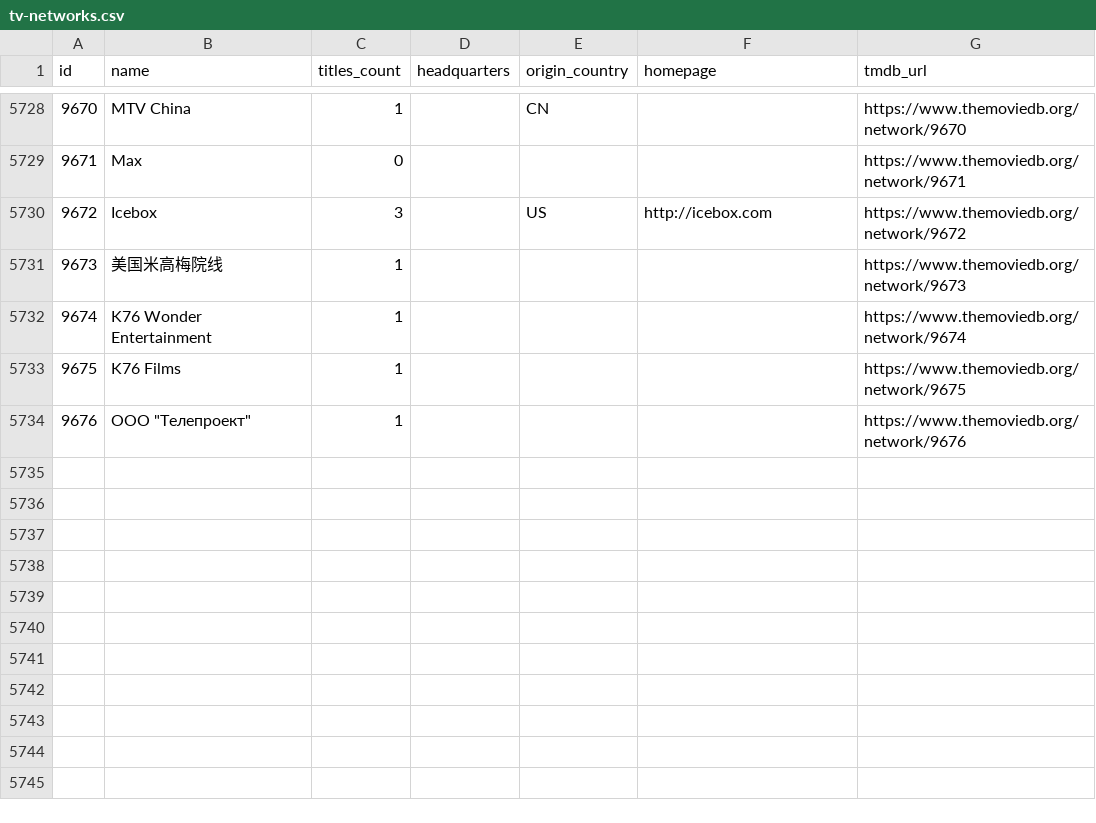
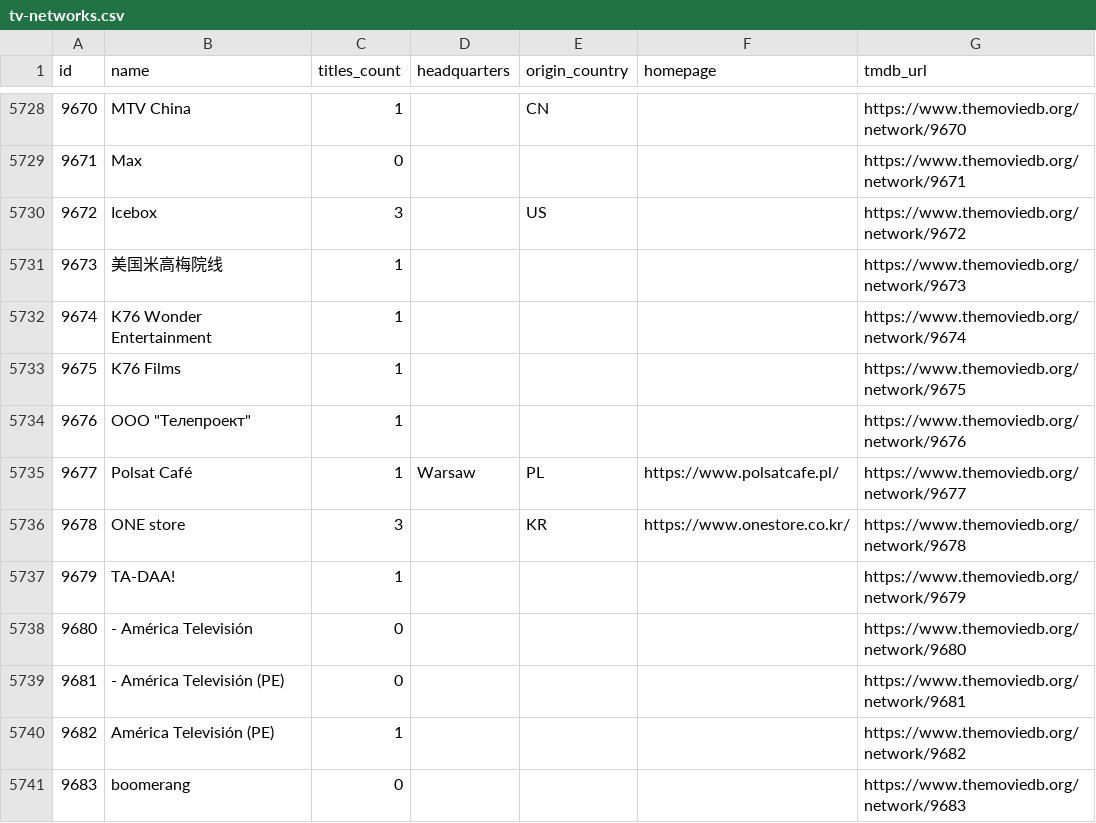
Before and after one commit to davecollections/tmdb-id-lookup, a CSV file: data/tv-networks.csv, drawn as a sheet; only a part is shown, gaps mark what is left out.

```diff
--- a/data/tv-networks.csv
+++ b/data/tv-networks.csv
@@ -5729,3 +5729,3 @@ id,name,titles_count,headquarters,origin_country,homepage,tmdb_url
 9671,Max,0,,,,https://www.themoviedb.org/network/9671
-9672,Icebox,3,,US,http://icebox.com,https://www.themoviedb.org/network/9672
+9672,Icebox,3,,US,,https://www.themoviedb.org/network/9672
 9673,美国米高梅院线,1,,,,https://www.themoviedb.org/network/9673
@@ -5734 +5734,8 @@ id,name,titles_count,headquarters,origin_country,homepage,tmdb_url
 9676,"ООО ""Телепроект""",1,,,,https://www.themoviedb.org/network/9676
+9677,Polsat Café,1,Warsaw,PL,https://www.polsatcafe.pl/,https://www.themoviedb.org/network/9677
+9678,ONE store,3,,KR,https://www.onestore.co.kr/,https://www.themoviedb.org/network/9678
+9679,TA-DAA!,1,,,,https://www.themoviedb.org/network/9679
+9680,- América Televisión,0,,,,https://www.themoviedb.org/network/9680
+9681,- América Televisión (PE),0,,,,https://www.themoviedb.org/network/9681
+9682,América Televisión (PE),1,,,,https://www.themoviedb.org/network/9682
+9683,boomerang,0,,,,https://www.themoviedb.org/network/9683
```
Also changed, not shown: 3 other files.
